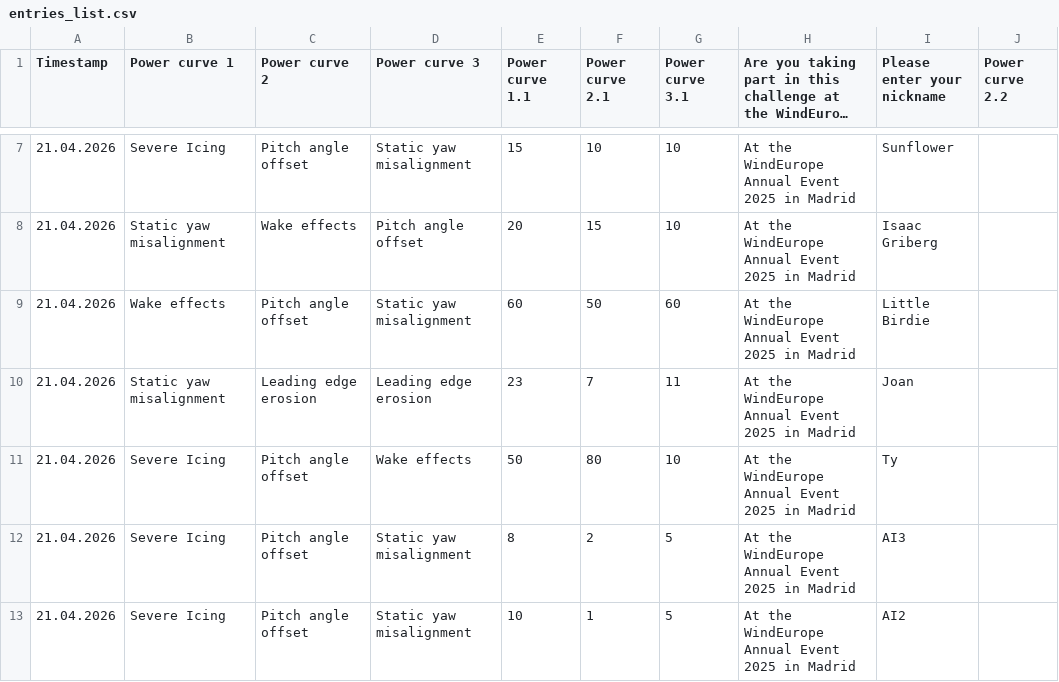
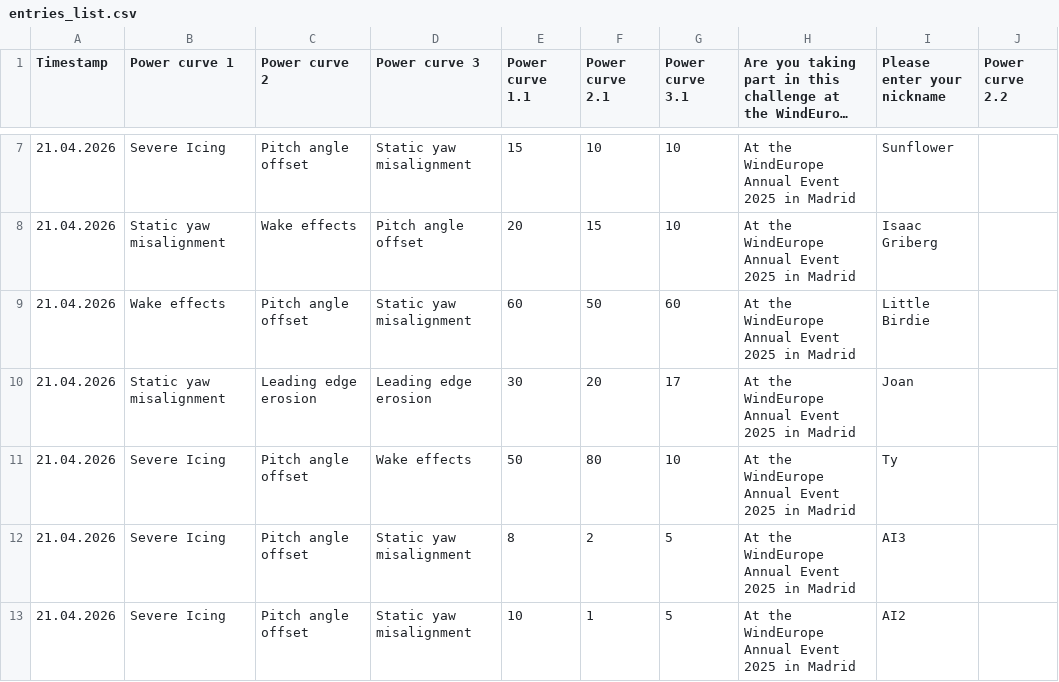
Before and after one commit to WeDoWind/ScoreBoard2, a CSV file: docs/entries_list.csv, drawn as a sheet; only a part is shown, gaps mark what is left out; long unchanged cells end in …; the diff names each change by its address in the sheet, - before the commit and + after, or states it on an @@ line.

Commit message:
Update rankings - 2026-04-21 16:16:14

```diff
--- a/docs/entries_list.csv
+++ b/docs/entries_list.csv
-E10 (Power curve 1.1): 23
+E10 (Power curve 1.1): 30
-F10 (Power curve 2.1): 7
+F10 (Power curve 2.1): 20
-G10 (Power curve 3.1): 11
+G10 (Power curve 3.1): 17
```
